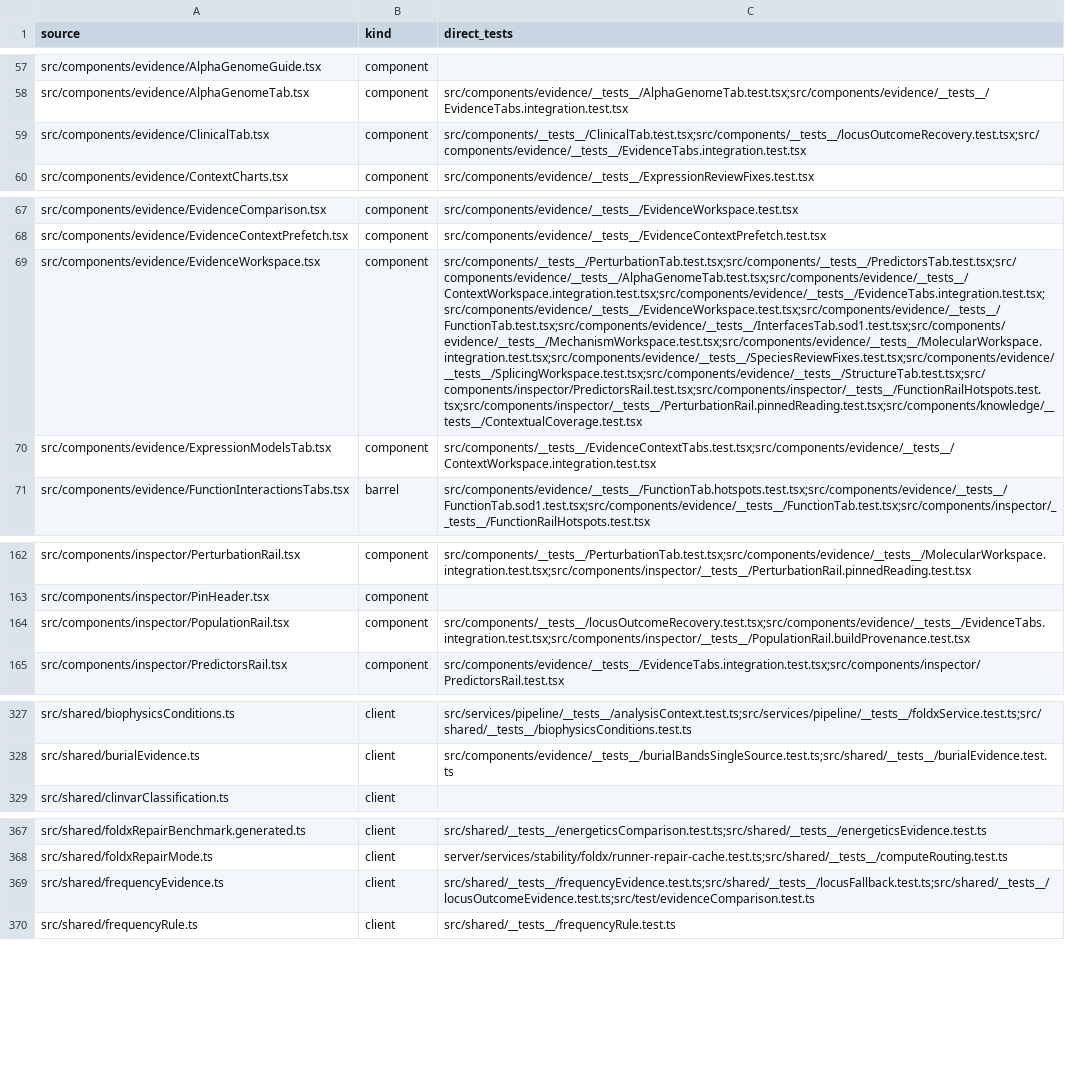
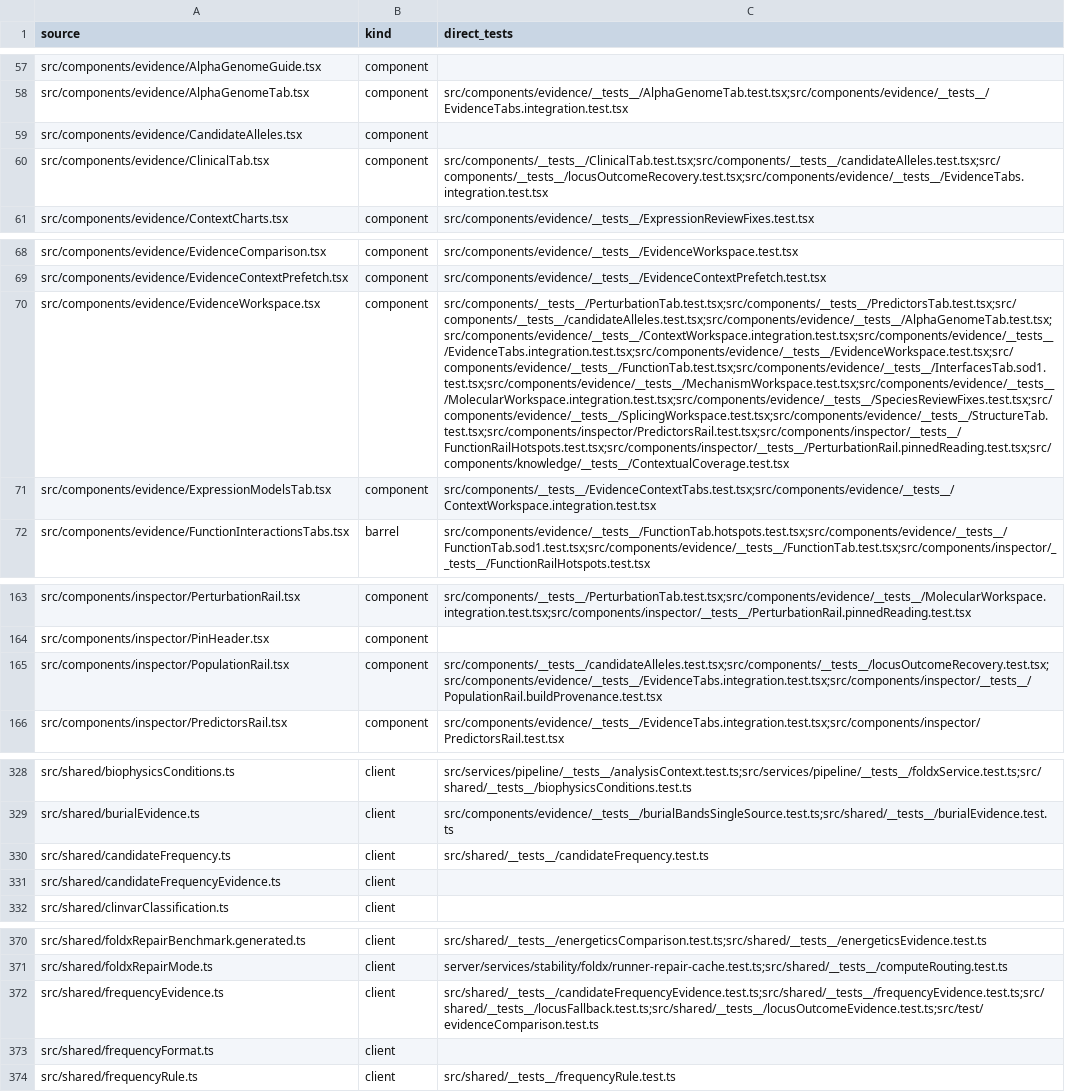
Before and after one commit to Huthaifa-HajAhmad/Missense-Structural-Explorer, a CSV file: doc/code-map/test-map-src.csv, drawn as a sheet; only a part is shown, gaps mark what is left out; addresses are those after the commit; the diff covers the shown part only; the diff names each change by its address in the sheet, - before the commit and + after, or states it on an @@ line.

```diff
--- a/doc/code-map/test-map-src.csv
+++ b/doc/code-map/test-map-src.csv
+row 59: src/components/evidence/CandidateAlleles.tsx | component
-C60 (direct_tests): src/components/__tests__/ClinicalTab.test.tsx;src/components/__tests__/locusOutcomeRecovery.test.tsx;src/components/evidence/__tests__/EvidenceTabs.integration.test.tsx
+C60 (direct_tests): src/components/__tests__/ClinicalTab.test.tsx;src/components/__tests__/candidateAlleles.test.tsx;src/components/__tests__/locusOutcomeRecovery.test.tsx;src/components/evidence/__tests__/EvidenceTabs.integration.test.tsx
-C70 (direct_tests): src/components/__tests__/PerturbationTab.test.tsx;src/components/__tests__/PredictorsTab.test.tsx;src/components/evidence/__tests__/AlphaGenomeTab.test.tsx;src/components/evidence/__tests__/ContextWorkspace.integration.test.tsx;src/components/evidence/__tests__/EvidenceTabs.integration.test.tsx;src/components/evidence/__tests__/EvidenceWorkspace.test.tsx;src/components/evidence/__tests__/FunctionTab.test.tsx;src/components/evidence/__tests__/InterfacesTab.sod1.test.tsx;src/components/evidence/__tests__/MechanismWorkspace.test.tsx;src/components/evidence/__tests__/MolecularWorkspace.integration.test.tsx;src/components/evidence/__tests__/SpeciesReviewFixes.test.tsx;src/components/evidence/__tests__/SplicingWorkspace.test.tsx;src/components/evidence/__tests__/StructureTab.test.tsx;src/components/inspector/PredictorsRail.test.tsx;src/components/inspector/__tests__/FunctionRailHotspots.test.tsx;src/components/inspector/__tests__/PerturbationRail.pinnedReading.test.tsx;src/components/knowledge/__tests__/ContextualCoverage.test.tsx
+C70 (direct_tests): src/components/__tests__/PerturbationTab.test.tsx;src/components/__tests__/PredictorsTab.test.tsx;src/components/__tests__/candidateAlleles.test.tsx;src/components/evidence/__tests__/AlphaGenomeTab.test.tsx;src/components/evidence/__tests__/ContextWorkspace.integration.test.tsx;src/components/evidence/__tests__/EvidenceTabs.integration.test.tsx;src/components/evidence/__tests__/EvidenceWorkspace.test.tsx;src/components/evidence/__tests__/FunctionTab.test.tsx;src/components/evidence/__tests__/InterfacesTab.sod1.test.tsx;src/components/evidence/__tests__/MechanismWorkspace.test.tsx;src/components/evidence/__tests__/MolecularWorkspace.integration.test.tsx;src/components/evidence/__tests__/SpeciesReviewFixes.test.tsx;src/components/evidence/__tests__/SplicingWorkspace.test.tsx;src/components/evidence/__tests__/StructureTab.test.tsx;src/components/inspector/PredictorsRail.test.tsx;src/components/inspector/__tests__/FunctionRailHotspots.test.tsx;src/components/inspector/__tests__/PerturbationRail.pinnedReading.test.tsx;src/components/knowledge/__tests__/ContextualCoverage.test.tsx
-C165 (direct_tests): src/components/__tests__/locusOutcomeRecovery.test.tsx;src/components/evidence/__tests__/EvidenceTabs.integration.test.tsx;src/components/inspector/__tests__/PopulationRail.buildProvenance.test.tsx
+C165 (direct_tests): src/components/__tests__/candidateAlleles.test.tsx;src/components/__tests__/locusOutcomeRecovery.test.tsx;src/components/evidence/__tests__/EvidenceTabs.integration.test.tsx;src/components/inspector/__tests__/PopulationRail.buildProvenance.test.tsx
+row 330: src/shared/candidateFrequency.ts | client | src/shared/__tests__/candidateFrequency.test.ts
+row 331: src/shared/candidateFrequencyEvidence.ts | client
-C372 (direct_tests): src/shared/__tests__/frequencyEvidence.test.ts;src/shared/__tests__/locusFallback.test.ts;src/shared/__tests__/locusOutcomeEvidence.test.ts;src/test/evidenceComparison.test.ts
+C372 (direct_tests): src/shared/__tests__/candidateFrequencyEvidence.test.ts;src/shared/__tests__/frequencyEvidence.test.ts;src/shared/__tests__/locusFallback.test.ts;src/shared/__tests__/locusOutcomeEvidence.test.ts;src/test/evidenceComparison.test.ts
+row 373: src/shared/frequencyFormat.ts | client
```
Also changed, not shown: 3 edited cells elsewhere in this file, doc/code-map/test-map-server.csv, 36 other files.
